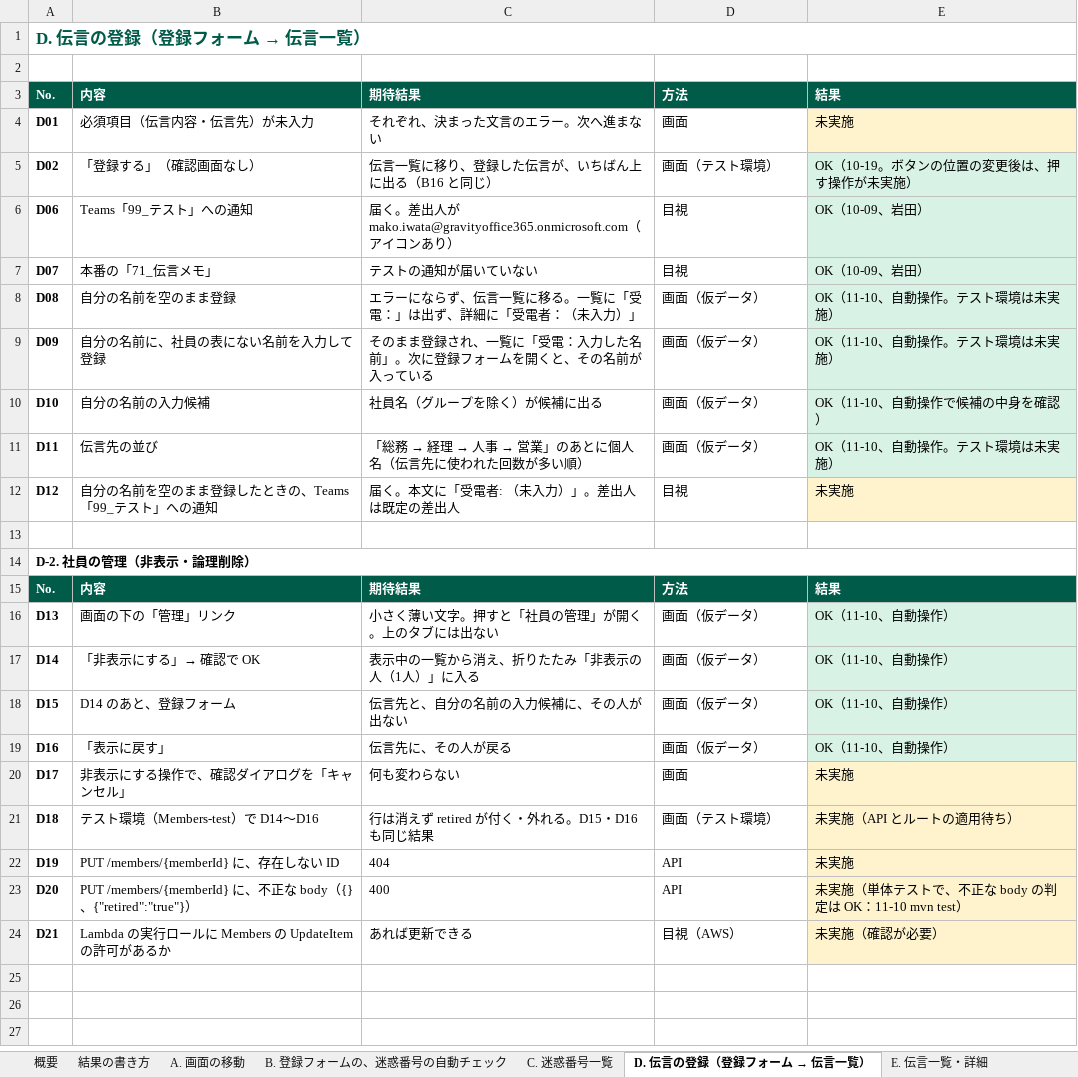
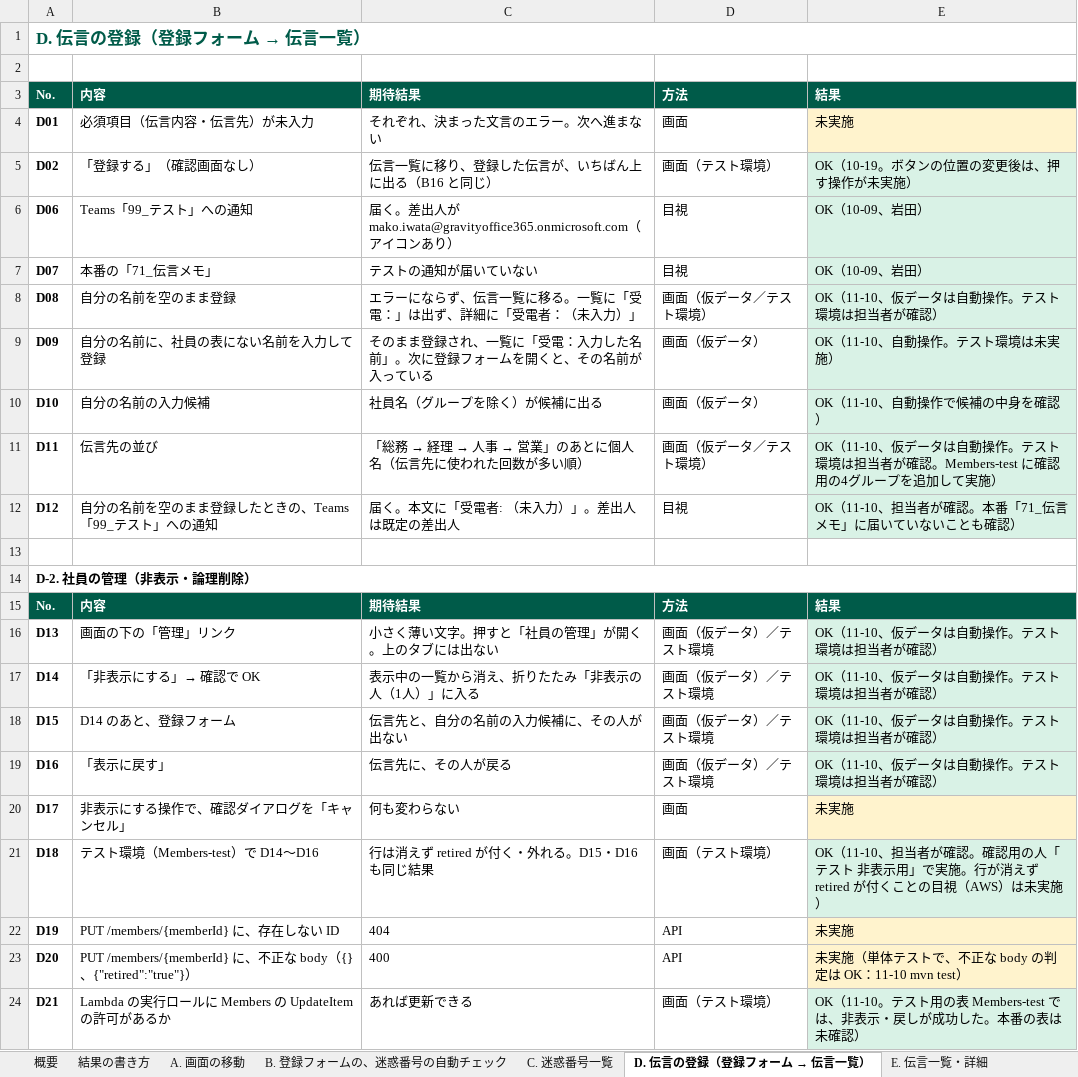
Before and after one commit to iwtmk26/message-system, an Excel workbook: docs/excel/テスト項目書.xlsx, sheet D. 伝言の登録（登録フォーム → 伝言一覧）, drawn as a sheet; values as stored, in another font and other column widths than the file's, no borders; the diff names each change by its address in the sheet, - before the commit and + after, or states it on an @@ line.

```diff
--- a/docs/excel/テスト項目書.xlsx (sheet D. 伝言の登録（登録フォーム → 伝言一覧）)
+++ b/docs/excel/テスト項目書.xlsx (sheet D. 伝言の登録（登録フォーム → 伝言一覧）)
-D8: 画面（仮データ）
+D8: 画面（仮データ／テスト環境）
-E8: OK（11-10、自動操作。テスト環境は未実施）
+E8: OK（11-10、仮データは自動操作。テスト環境は担当者が確認）
-D11: 画面（仮データ）
+D11: 画面（仮データ／テスト環境）
-E11: OK（11-10、自動操作。テスト環境は未実施）
+E11: OK（11-10、仮データは自動操作。テスト環境は担当者が確認。Members-test に確認用の4グループを追加して実施）
-E12: 未実施
+E12: OK（11-10、担当者が確認。本番「71_伝言メモ」に届いていないことも確認）
-E12 fill: #FFF3CD
+E12 fill: #D9F2E6
-D16:D19: 画面（仮データ）
+D16:D19: 画面（仮データ）／テスト環境
-E16:E19: OK（11-10、自動操作）
+E16:E19: OK（11-10、仮データは自動操作。テスト環境は担当者が確認）
-E21: 未実施（API とルートの適用待ち）
+E21: OK（11-10、担当者が確認。確認用の人「テスト 非表示用」で実施。行が消えず retired が付くことの目視（AWS）は未実施）
-E21 fill: #FFF3CD
+E21 fill: #D9F2E6
-D24: 目視（AWS）
+D24: 画面（テスト環境）
-E24: 未実施（確認が必要）
+E24: OK（11-10。テスト用の表 Members-test では、非表示・戻しが成功した。本番の表は未確認）
-E24 fill: #FFF3CD
+E24 fill: #D9F2E6
```
Also changed, not shown: 2 other files.
